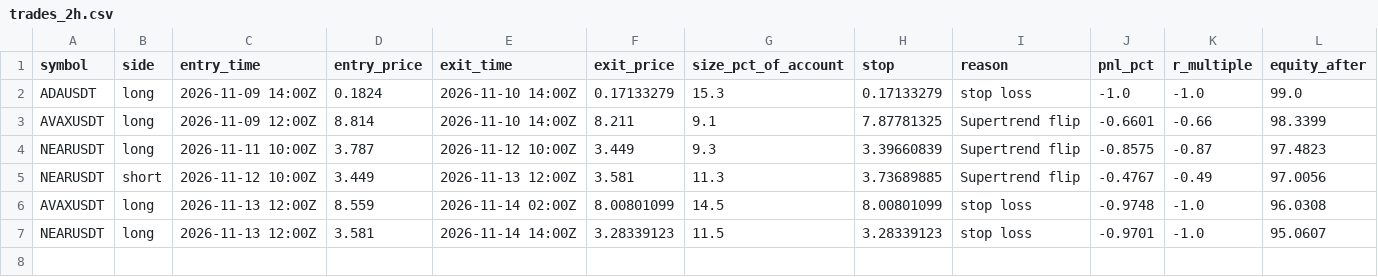
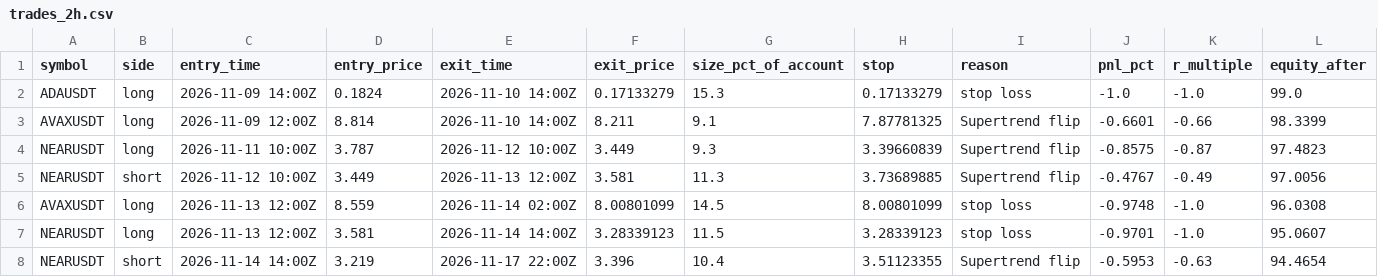
Before and after one commit to d4gh9jzy4p-arch/dema-supertrend-paper, a CSV file: trades_2h.csv, drawn as a sheet.

```diff
--- a/trades_2h.csv
+++ b/trades_2h.csv
@@ -7 +7,2 @@ AVAXUSDT,long,2026-11-13 12:00Z,8.559,2026-11-14 02:00Z,8.00801099,14.5,8.008010
 NEARUSDT,long,2026-11-13 12:00Z,3.581,2026-11-14 14:00Z,3.28339123,11.5,3.28339123,stop loss,-0.9701,-1.0,95.0607
+NEARUSDT,short,2026-11-14 14:00Z,3.219,2026-11-17 22:00Z,3.396,10.4,3.51123355,Supertrend flip,-0.5953,-0.63,94.4654
```
Also changed, not shown: 6 other files.
